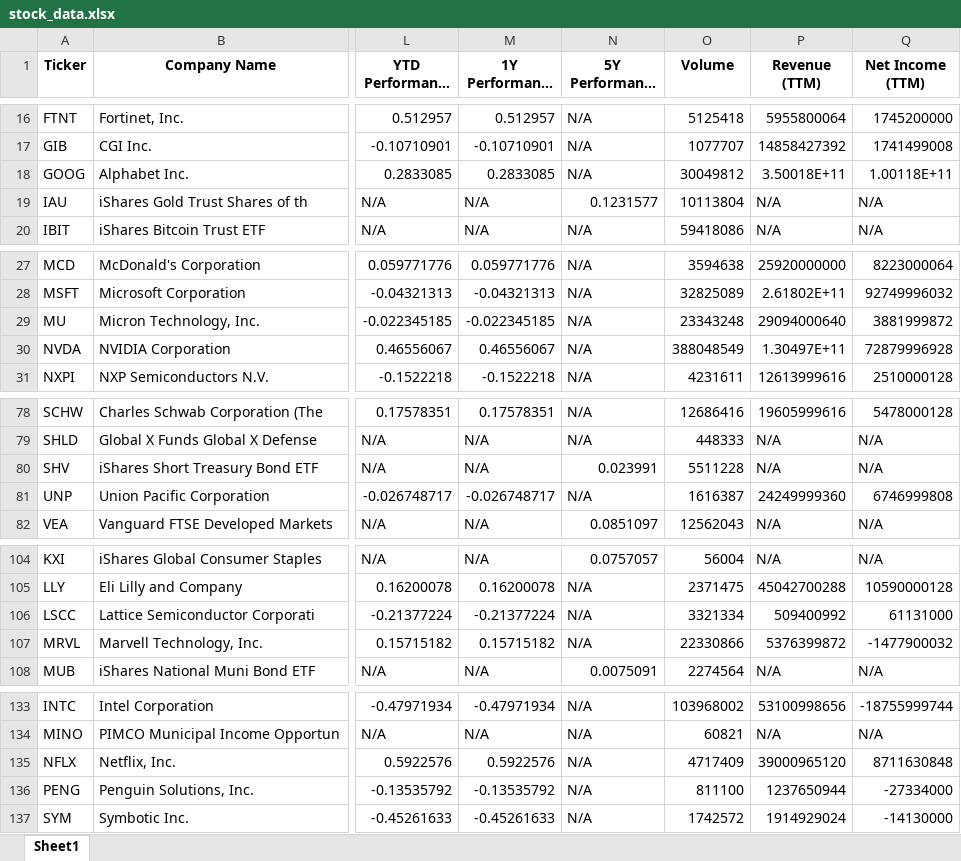
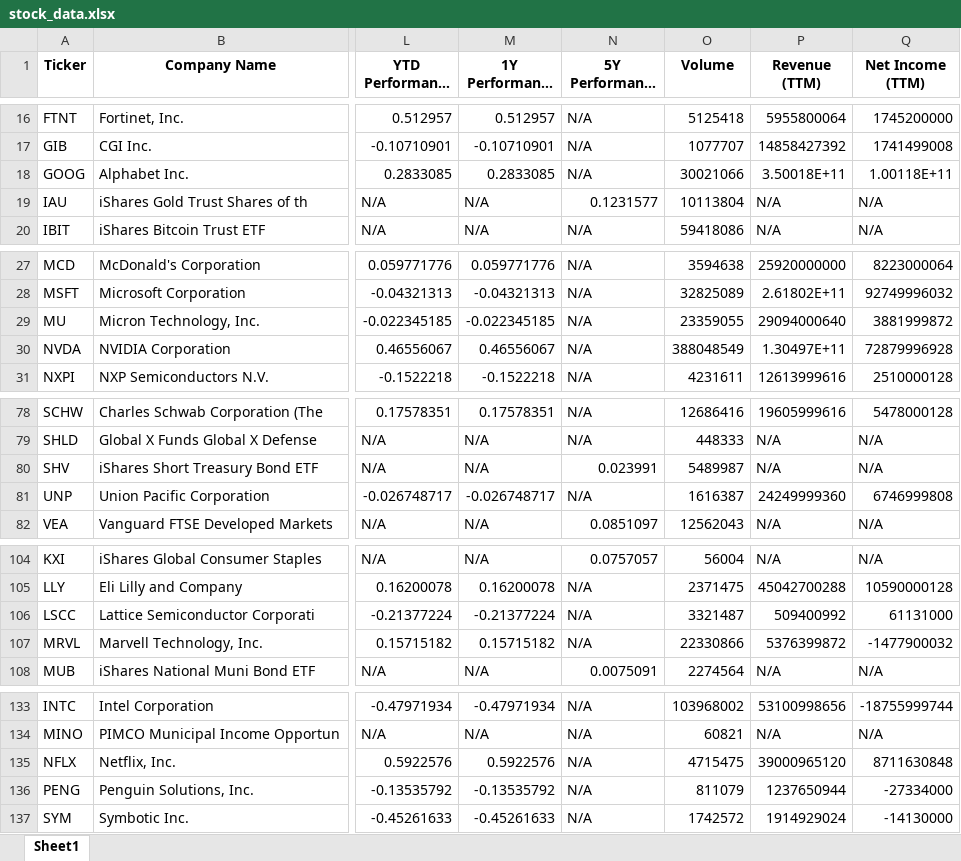
Before and after one commit to sierreed/portfolio-performance-data, an Excel workbook: stock_data.xlsx, sheet Sheet1, drawn as a sheet; only a part is shown, gaps mark what is left out; long unchanged cells end in …; values as stored, in another font and other column widths than the file's, no borders; the diff covers the shown part only; the diff names each change by its address in the sheet, - before the commit and + after, or states it on an @@ line.

```diff
--- a/stock_data.xlsx (sheet Sheet1)
+++ b/stock_data.xlsx (sheet Sheet1)
-O18 (Volume): 30049812
+O18 (Volume): 30021066
-O29 (Volume): 23343248
+O29 (Volume): 23359055
-O80 (Volume): 5511228
+O80 (Volume): 5489987
-O106 (Volume): 3321334
+O106 (Volume): 3321487
-O135 (Volume): 4717409
+O135 (Volume): 4715475
-O136 (Volume): 811100
+O136 (Volume): 811079
```
Also changed, not shown: 9 edited cells elsewhere in this sheet.
